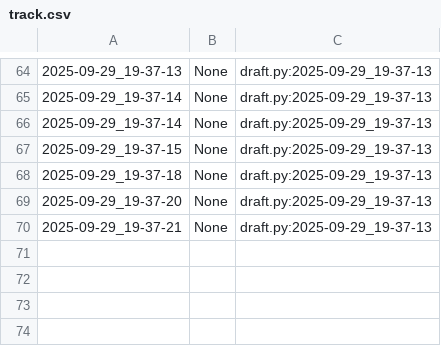
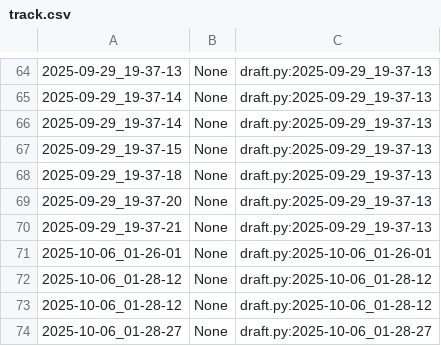
Before and after one commit to qxcode-course/poo-dd-cd-bloco-a-leosilvadev1, a CSV file: poo/.tko/track/toalha/track.csv, drawn as a sheet; only a part is shown, gaps mark what is left out.

```diff
--- a/poo/.tko/track/toalha/track.csv
+++ b/poo/.tko/track/toalha/track.csv
@@ -70 +70,5 @@
 2025-09-29_19-37-21,None,draft.py:2025-09-29_19-37-13
+2025-10-06_01-26-01,None,draft.py:2025-10-06_01-26-01
+2025-10-06_01-28-12,None,draft.py:2025-10-06_01-28-12
+2025-10-06_01-28-12,None,draft.py:2025-10-06_01-28-12
+2025-10-06_01-28-27,None,draft.py:2025-10-06_01-28-27
```
Also changed, not shown: 10 other files.
